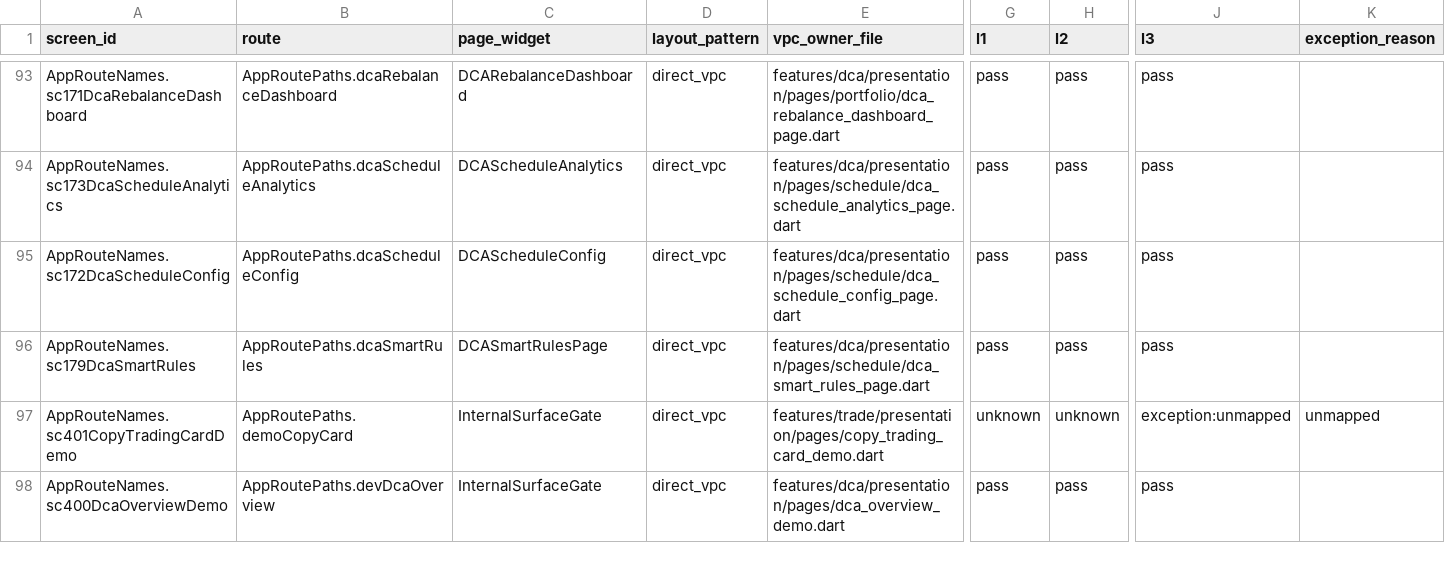
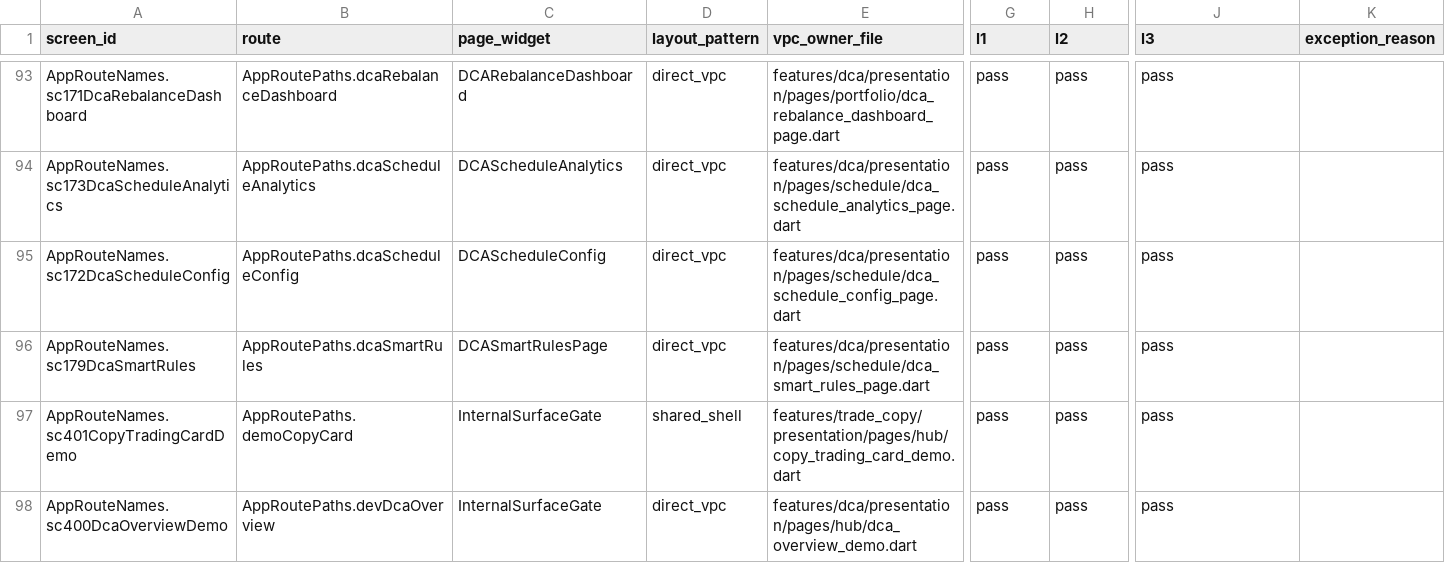
Before and after one commit to LonelyTraderBay/Tao-app-trad-figma-sang-fultter-bang-ui-ux-pro-max-truc-tiep-tu-code, a CSV file: docs/02_FLUTTER_MIGRATION/audits/VitTrade-Page-Rhythm-Coverage-Matrix.csv, drawn as a sheet; only a part is shown, gaps mark what is left out; the diff covers the shown part only; the diff names each change by its address in the sheet, - before the commit and + after, or states it on an @@ line.

```diff
--- a/docs/02_FLUTTER_MIGRATION/audits/VitTrade-Page-Rhythm-Coverage-Matrix.csv
+++ b/docs/02_FLUTTER_MIGRATION/audits/VitTrade-Page-Rhythm-Coverage-Matrix.csv
-D97 (layout_pattern): direct_vpc
+D97 (layout_pattern): shared_shell
-E97 (vpc_owner_file): features/trade/presentation/pages/copy_trading_card_demo.dart
+E97 (vpc_owner_file): features/trade_copy/presentation/pages/hub/copy_trading_card_demo.dart
-G97 (l1): unknown
+G97 (l1): pass
-H97 (l2): unknown
+H97 (l2): pass
-J97 (l3): exception:unmapped
+J97 (l3): pass
-K97 (exception_reason): unmapped
+K97 (exception_reason): (empty)
-E98 (vpc_owner_file): features/dca/presentation/pages/dca_overview_demo.dart
+E98 (vpc_owner_file): features/dca/presentation/pages/hub/dca_overview_demo.dart
```
Also changed, not shown: 33 edited cells elsewhere in this file.
